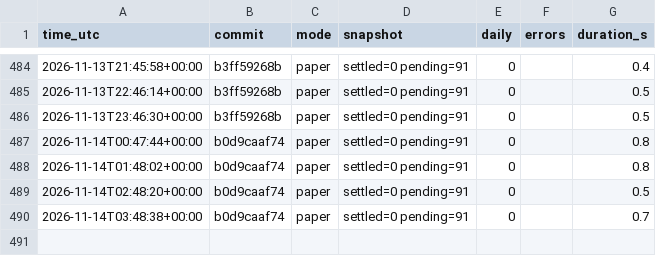
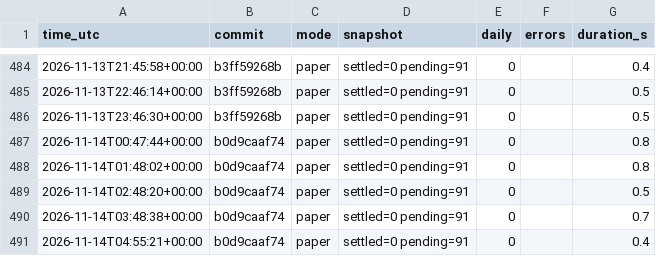
Before and after one commit to daijobudesu69/Crypto-FCL, a CSV file: state/runs.csv, drawn as a sheet; only a part is shown, gaps mark what is left out.

```diff
--- a/state/runs.csv
+++ b/state/runs.csv
@@ -490 +490,2 @@ time_utc,commit,mode,snapshot,daily,errors,duration_s
 2026-11-14T03:48:38+00:00,b0d9caaf74,paper,settled=0 pending=91,0,,0.7
+2026-11-14T04:55:21+00:00,b0d9caaf74,paper,settled=0 pending=91,0,,0.4
```
Also changed, not shown: 3 other files.
